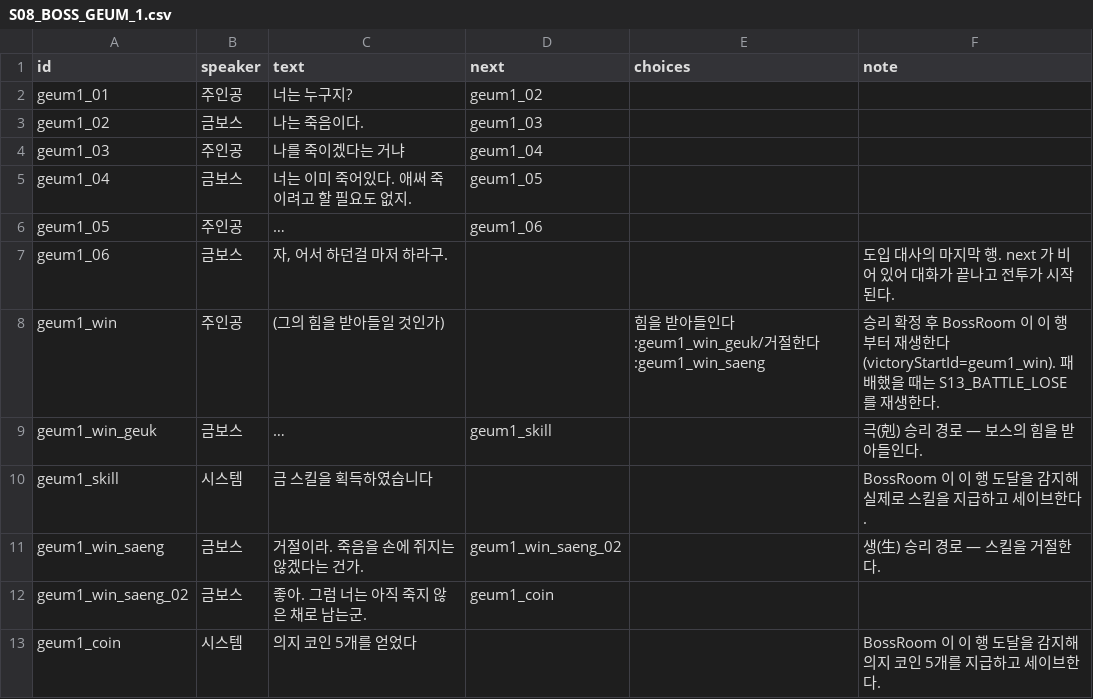
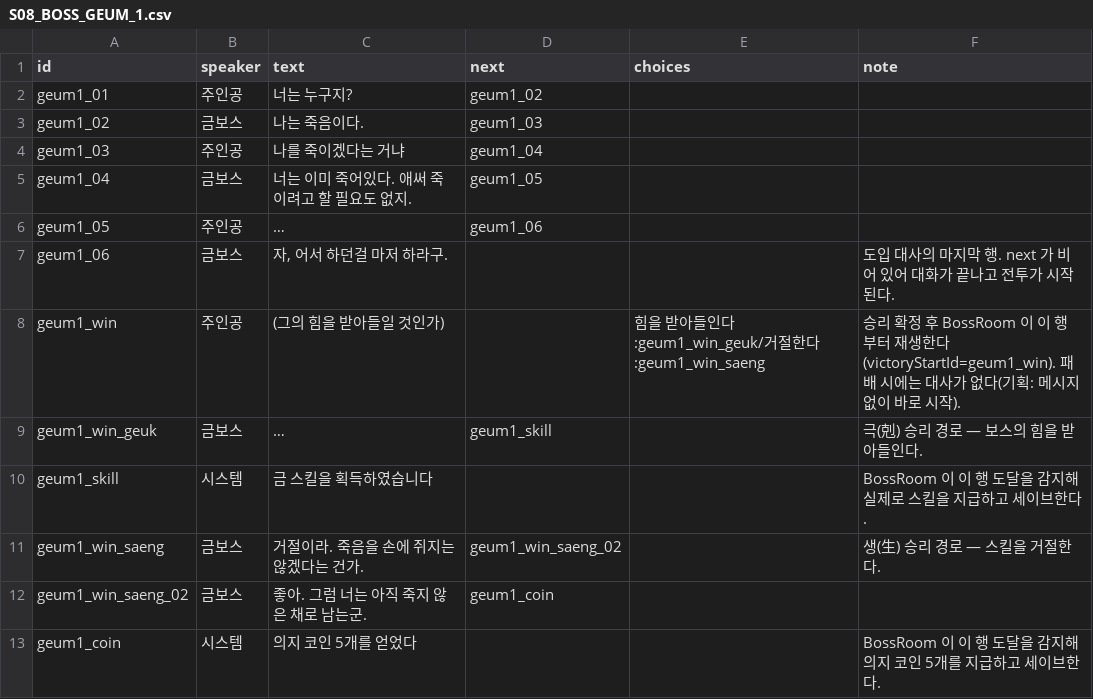
Before and after one commit to roy0206/Tup3, a CSV file: Tup3Game/Assets/Resources/Dialogues/S08_BOSS_GEUM_1.csv, drawn as a sheet.

```diff
--- a/Tup3Game/Assets/Resources/Dialogues/S08_BOSS_GEUM_1.csv
+++ b/Tup3Game/Assets/Resources/Dialogues/S08_BOSS_GEUM_1.csv
@@ -7,3 +7,3 @@ geum1_05,주인공,…,geum1_06,,
 geum1_06,금보스,"자, 어서 하던걸 마저 하라구.",,,"도입 대사의 마지막 행. next 가 비어 있어 대화가 끝나고 전투가 시작된다."
-geum1_win,주인공,(그의 힘을 받아들일 것인가),,힘을 받아들인다:geum1_win_geuk/거절한다:geum1_win_saeng,"승리 확정 후 BossRoom 이 이 행부터 재생한다(victoryStartId=geum1_win). 패배했을 때는 S13_BATTLE_LOSE 를 재생한다."
+geum1_win,주인공,(그의 힘을 받아들일 것인가),,힘을 받아들인다:geum1_win_geuk/거절한다:geum1_win_saeng,"승리 확정 후 BossRoom 이 이 행부터 재생한다(victoryStartId=geum1_win). 패배 시에는 대사가 없다(기획: 메시지 없이 바로 시작)."
 geum1_win_geuk,금보스,…,geum1_skill,,"극(剋) 승리 경로 — 보스의 힘을 받아들인다."
```
Also changed, not shown: Tup3Game/Assets/Resources/Dialogues/S05_BOSS_SU.csv, Tup3Game/Assets/Resources/Dialogues/S06_BOSS_HWA_1.csv, 54 other files.
